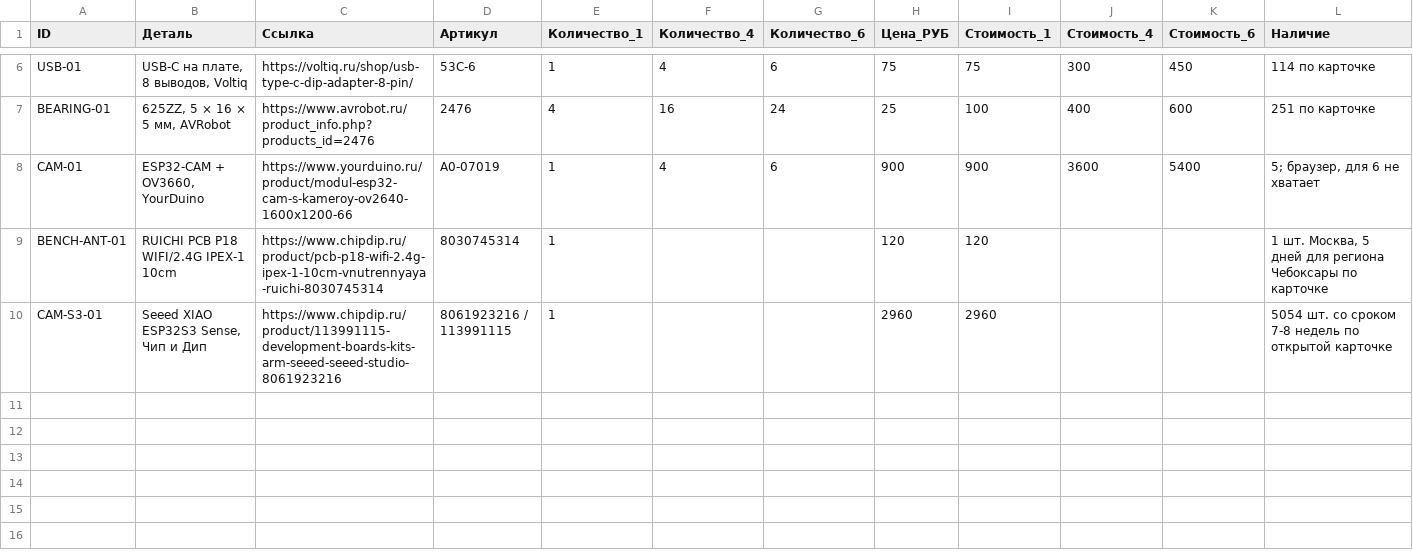
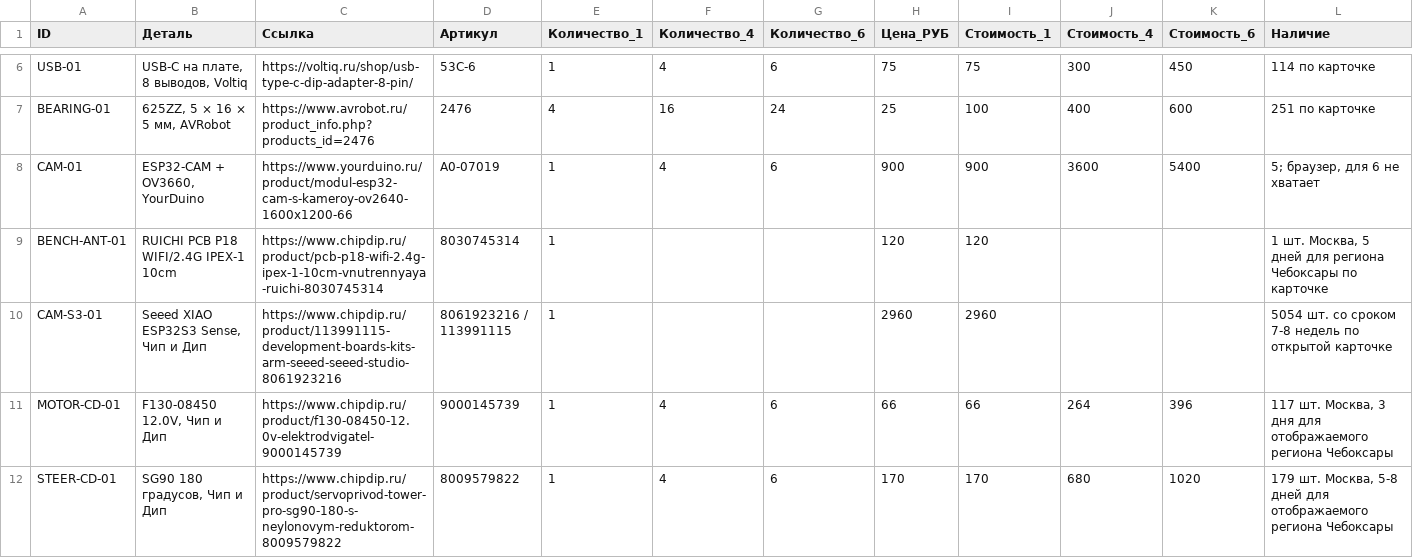
Before and after one commit to BlowYourBrain/RaceRemote, a CSV file: docs/parts.csv, drawn as a sheet; only a part is shown, gaps mark what is left out; rows hold the shown columns only; the diff names each change by its address in the sheet, - before the commit and + after, or states it on an @@ line.

Commit message:
Identify affordable 2S motor and servo offers for drive prototype

```diff
--- a/docs/parts.csv
+++ b/docs/parts.csv
+row 11: MOTOR-CD-01 | F130-08450 12.0V, Чип и Дип | https://www.chipdip.ru/product/f130-08450-12.0v-elektrodvigatel-9000145739 | 9000145739 | 1 | 4 | 6 | 66 | 66 | 264 | 396 | 117 шт. Москва, 3 дня для отображаемого региона Чебоксары
+row 12: STEER-CD-01 | SG90 180 градусов, Чип и Дип | https://www.chipdip.ru/product/servoprivod-tower-pro-sg90-180-s-neylonovym-reduktorom-8009579822 | 8009579822 | 1 | 4 | 6 | 170 | 170 | 680 | 1020 | 179 шт. Москва, 5-8 дней для отображаемого региона Чебоксары
```
Also changed, not shown: 5 other files.
